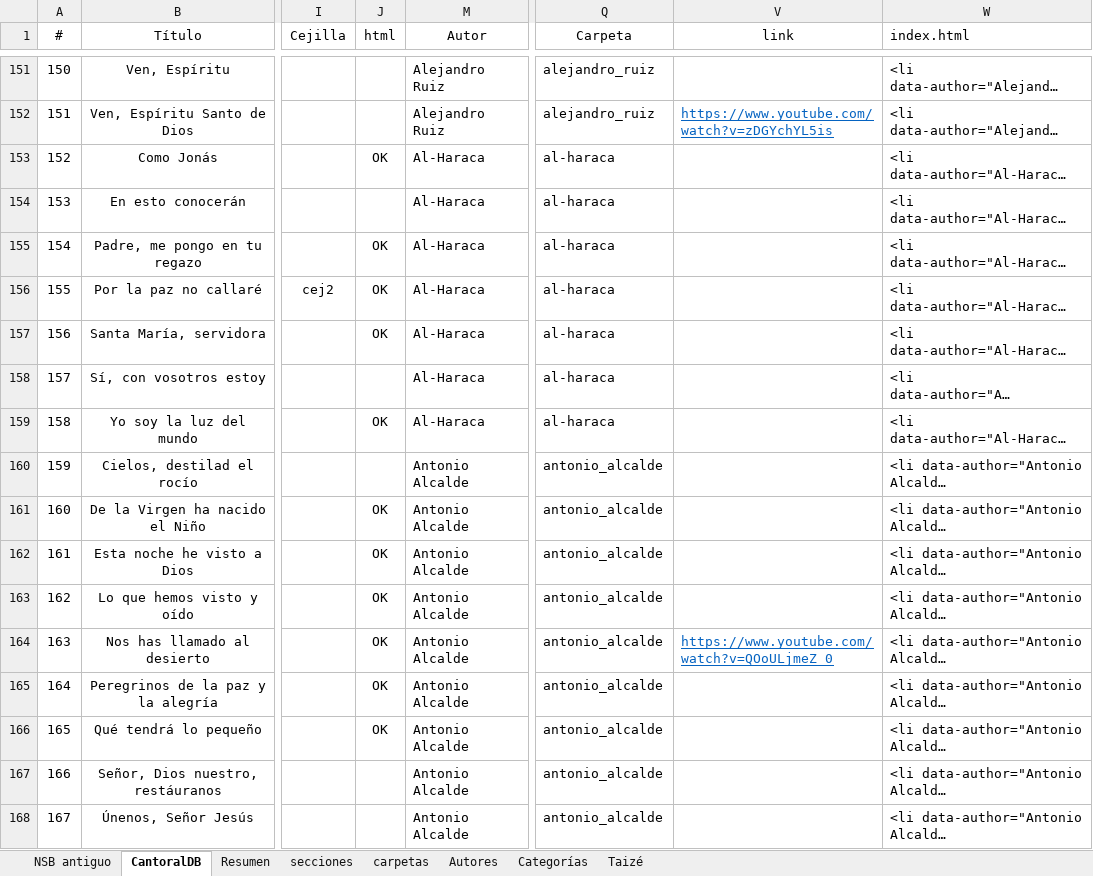
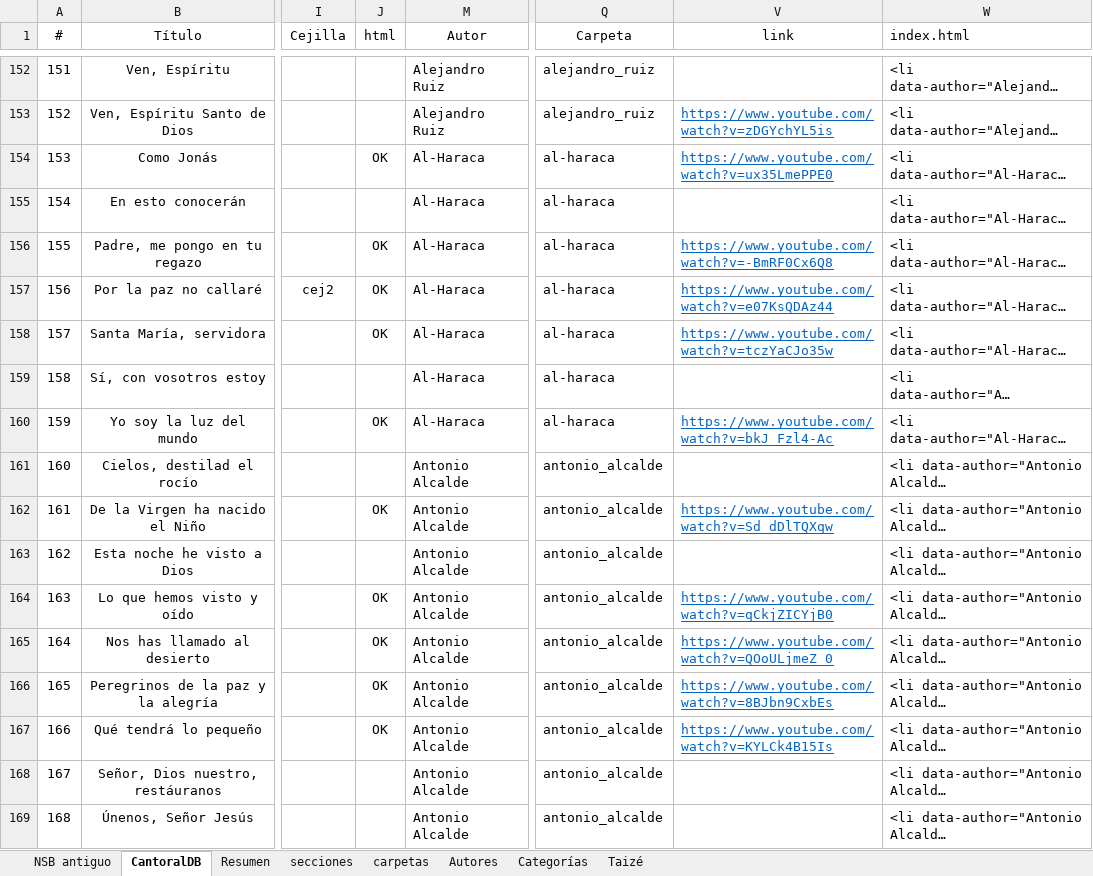
Before and after one commit to JuanjoML1/cantoralNSB, an Excel workbook: ignore/Cancionero 2025.xlsx, sheet CantoralDB, drawn as a sheet; only a part is shown, gaps mark what is left out; long unchanged cells end in …; values as stored, in another font and other column widths than the file's, no borders; conditional formats and table styles not drawn; addresses are those after the commit; the diff covers the shown part only; the diff names each change by its address in the sheet, - before the commit and + after, or states it on an @@ line.

```diff
--- a/ignore/Cancionero 2025.xlsx (sheet CantoralDB)
+++ b/ignore/Cancionero 2025.xlsx (sheet CantoralDB)
@@ column A (#) renumbered from row 139 down @@
-V154 (link): (empty)
+V154 (link): https://www.youtube.com/watch?v=ux35LmePPE0
-V156 (link): (empty)
+V156 (link): https://www.youtube.com/watch?v=-BmRF0Cx6Q8
-V157 (link): (empty)
+V157 (link): https://www.youtube.com/watch?v=e07KsQDAz44
-V158 (link): (empty)
+V158 (link): https://www.youtube.com/watch?v=tczYaCJo35w
-V160 (link): (empty)
+V160 (link): https://www.youtube.com/watch?v=bkJ_Fzl4-Ac
-V162 (link): (empty)
+V162 (link): https://www.youtube.com/watch?v=Sd_dDlTQXqw
-J163 (html): OK
+J163 (html): (empty)
-V164 (link): (empty)
+V164 (link): https://www.youtube.com/watch?v=qCkjZICYjB0
-V166 (link): (empty)
+V166 (link): https://www.youtube.com/watch?v=8BJbn9CxbEs
-V167 (link): (empty)
+V167 (link): https://www.youtube.com/watch?v=KYLCk4B15Is
```
Also changed, not shown: 28 added rows, 6 removed rows and 200 edited cells elsewhere in this sheet, sheet secciones, sheet carpetas, sheet Resumen, sheet NSB antiguo, formulas that keep their value, hidden cells, 53 other files.
